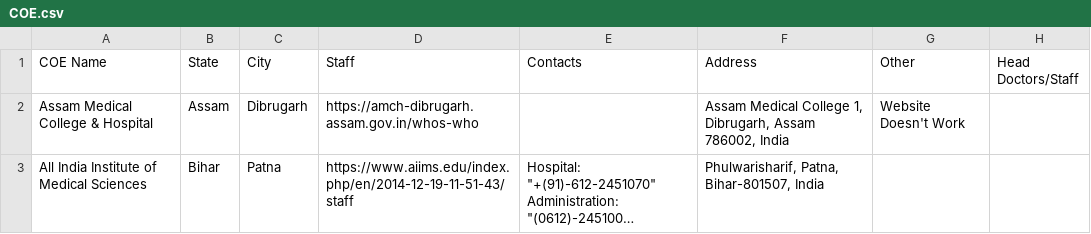
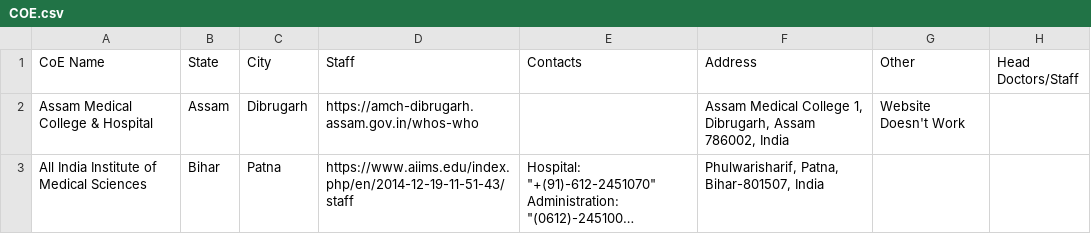
Before and after one commit to KR1SNAH/IndoUSRare-COE, a CSV file: COE.csv, drawn as a sheet; only a part is shown; long unchanged cells end in ….

Commit message:
Add directions/place links, clickable contacts, and shareable URLs
- Fix map zoom being locked when a marker is selected (was using
  controlled center/zoom props; now pans imperatively via useMap)
- Add "Get directions" and "View on Google Maps" links per COE,
  keyed on name+address so they resolve to the actual place entity
- Linkify phone numbers (tel:) and de-obfuscate/linkify emails
  (mailto:) in contact text; show a fallback when none is provided
- Sync selected COE to a ?coe= URL param with a copy-link button

```diff
--- a/COE.csv
+++ b/COE.csv
@@ -1,2 +1,2 @@
-COE Name,State,City,Staff,Contacts,Address,Other,Head Doctors/Staff
+CoE Name,State,City,Staff,Contacts,Address,Other,Head Doctors/Staff
 Assam Medical College & Hospital,Assam,Dibrugarh,https://amch-dibrugarh.assam.gov.in/whos-who,,"Assam Medical College 1, Dibrugarh, Assam 786002, India",Website Doesn't Work,
```
Also changed, not shown: 8 other files.
